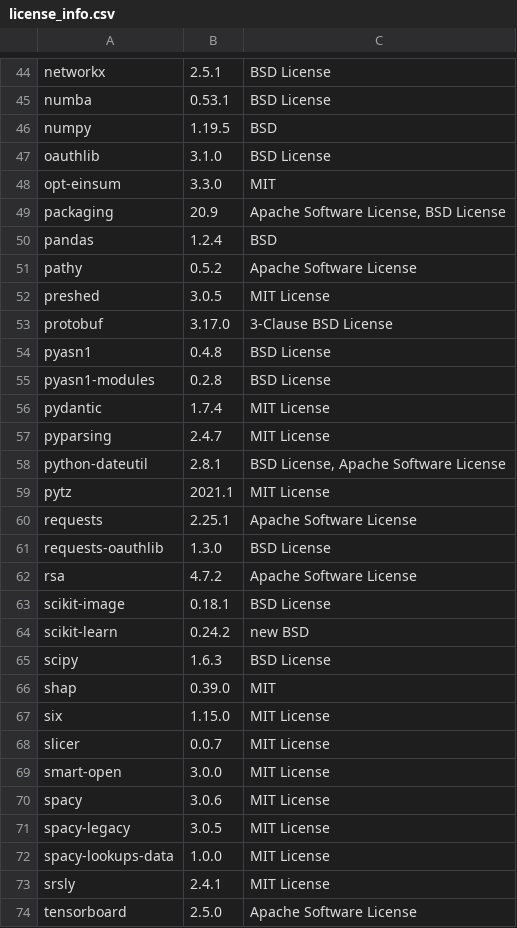
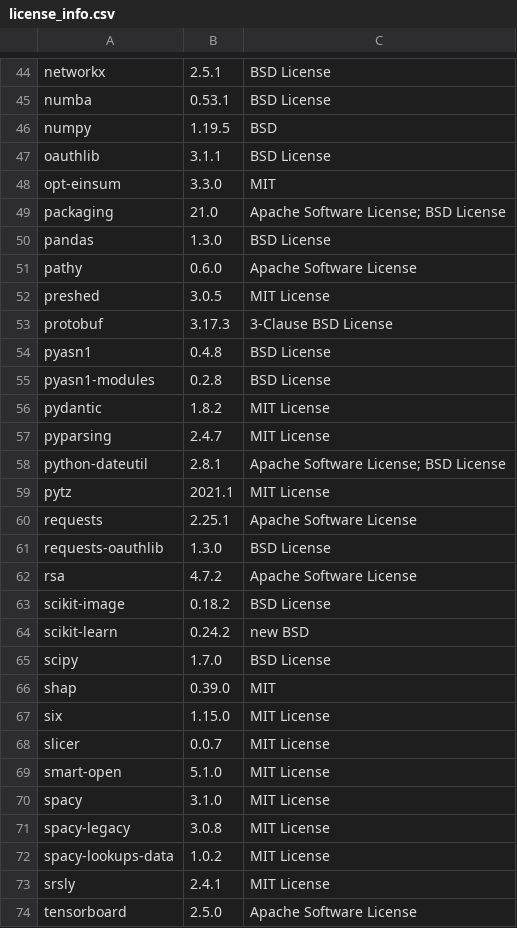
Before and after one commit to SeldonIO/alibi, a CSV file: licenses/license_info.csv, drawn as a sheet; only a part is shown, gaps mark what is left out; the diff covers the shown part only.

```diff
--- a/licenses/license_info.csv
+++ b/licenses/license_info.csv
@@ -46,14 +46,14 @@
 "numpy","1.19.5","BSD"
-"oauthlib","3.1.0","BSD License"
+"oauthlib","3.1.1","BSD License"
 "opt-einsum","3.3.0","MIT"
-"packaging","20.9","Apache Software License, BSD License"
-"pandas","1.2.4","BSD"
-"pathy","0.5.2","Apache Software License"
+"packaging","21.0","Apache Software License; BSD License"
+"pandas","1.3.0","BSD License"
+"pathy","0.6.0","Apache Software License"
 "preshed","3.0.5","MIT License"
-"protobuf","3.17.0","3-Clause BSD License"
+"protobuf","3.17.3","3-Clause BSD License"
 "pyasn1","0.4.8","BSD License"
 "pyasn1-modules","0.2.8","BSD License"
-"pydantic","1.7.4","MIT License"
+"pydantic","1.8.2","MIT License"
 "pyparsing","2.4.7","MIT License"
-"python-dateutil","2.8.1","BSD License, Apache Software License"
+"python-dateutil","2.8.1","Apache Software License; BSD License"
 "pytz","2021.1","MIT License"
@@ -62,5 +62,5 @@
 "rsa","4.7.2","Apache Software License"
-"scikit-image","0.18.1","BSD License"
+"scikit-image","0.18.2","BSD License"
 "scikit-learn","0.24.2","new BSD"
-"scipy","1.6.3","BSD License"
+"scipy","1.7.0","BSD License"
 "shap","0.39.0","MIT"
@@ -68,6 +68,6 @@
 "slicer","0.0.7","MIT License"
-"smart-open","3.0.0","MIT License"
-"spacy","3.0.6","MIT License"
-"spacy-legacy","3.0.5","MIT License"
-"spacy-lookups-data","1.0.0","MIT License"
+"smart-open","5.1.0","MIT License"
+"spacy","3.1.0","MIT License"
+"spacy-legacy","3.0.8","MIT License"
+"spacy-lookups-data","1.0.2","MIT License"
 "srsly","2.4.1","MIT License"
```
Also changed, not shown: 15 edited cells elsewhere in this file, licenses/license_info.no_versions.csv, 1 other file.
